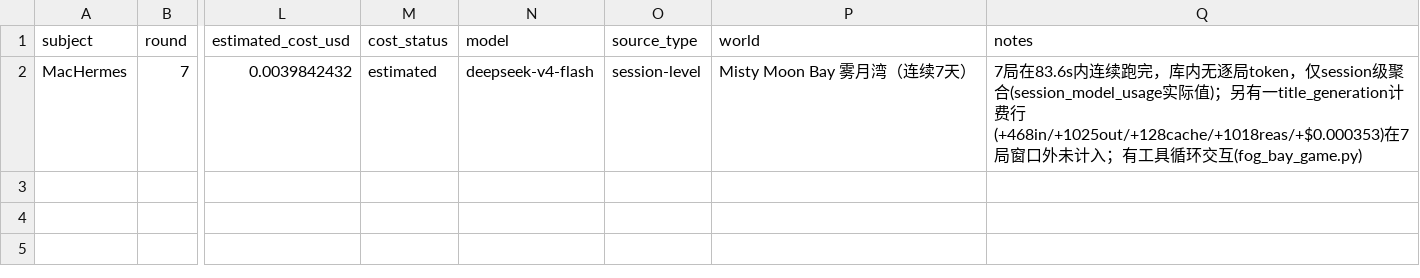
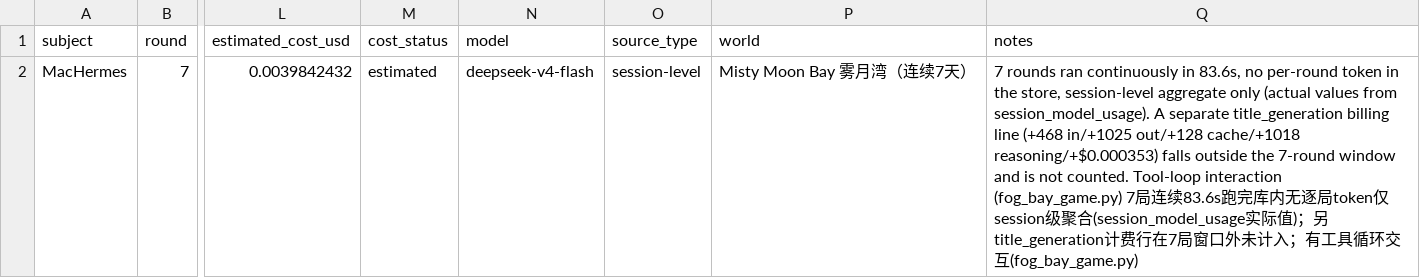
Before and after one commit to lyzashuman-create/steai, a CSV file: data/metrics/machermes_rounds.csv, drawn as a sheet; only a part is shown, gaps mark what is left out; the diff names each change by its address in the sheet, - before the commit and + after, or states it on an @@ line.

```diff
--- a/data/metrics/machermes_rounds.csv
+++ b/data/metrics/machermes_rounds.csv
-Q2 (notes): 7局在83.6s内连续跑完，库内无逐局token，仅session级聚合(session_model_usage实际值)；另有一title_generation计费行(+468in/+1025out/+128cache/+1018reas/+$0.000353)在7…
+Q2 (notes): 7 rounds ran continuously in 83.6s, no per-round token in the store, session-level aggregate only (actual values from session_model_usage). A separate title_generation billing line (+468 in/+1025 out/+128 cache/+1018 reasoning/+$0.000353) falls outside the 7-round window and is not counted. Tool-loop interaction (fog_bay_game.py) 7局连续83.6s跑完库内无逐局token仅session级聚合(session_model_usage实际值)；另title_generation计费行在7…
```
Also changed, not shown: data/metrics/maccodex_rollouts.csv, data/metrics/nashermesa_rounds.csv, 2 other files.
